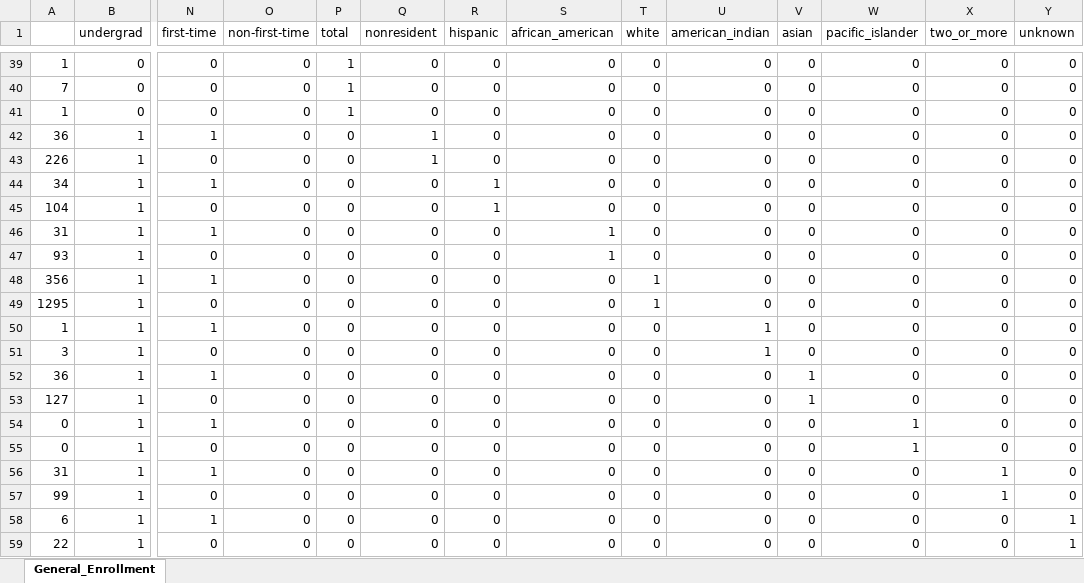
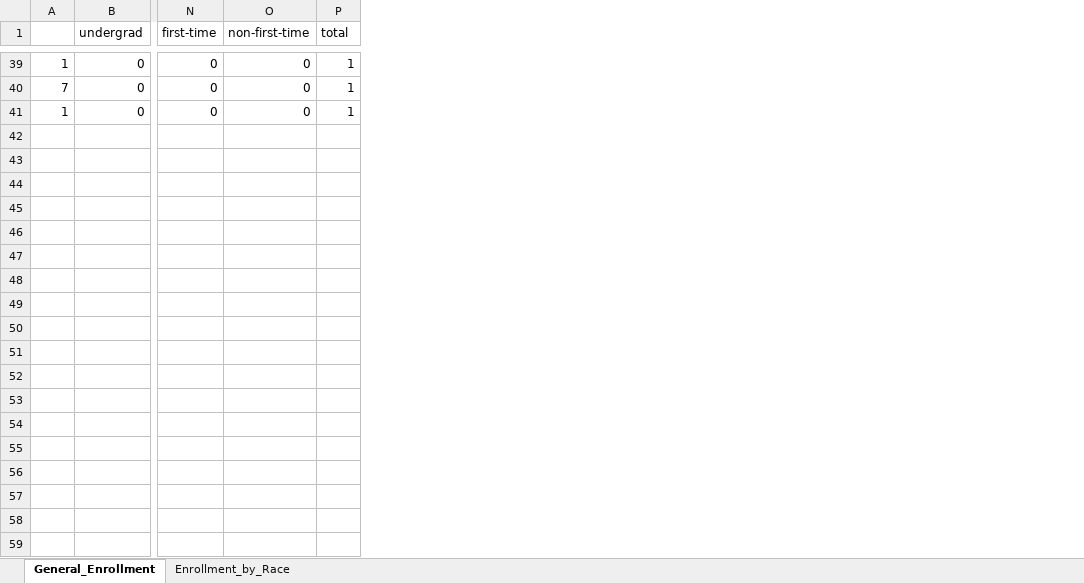
Before and after one commit to rhit-dingb/rhit_IRPA_2023, an Excel workbook: Data_Ingestion/CDS_SPARSE_ENR.xlsx, sheet General_Enrollment, drawn as a sheet; only a part is shown, gaps mark what is left out; values as stored, in another font and other column widths than the file's, no borders; rows hold the shown columns only; the diff covers the shown part only; the diff names each change by its address in the sheet, - before the commit and + after, or states it on an @@ line.

Commit message:
split enr matrix into 2 matrices

```diff
--- a/Data_Ingestion/CDS_SPARSE_ENR.xlsx (sheet General_Enrollment)
+++ b/Data_Ingestion/CDS_SPARSE_ENR.xlsx (sheet General_Enrollment)
+sheet tab: Enrollment_by_Race
-column Q (nonresident), rows 39-41: all 0
-column R (hispanic), rows 39-41: all 0
-column S (african_american), rows 39-41: all 0
-column T (white), rows 39-41: all 0
-column U (american_indian), rows 39-41: all 0
-column V (asian), rows 39-41: all 0
-column W (pacific_islander), rows 39-41: all 0
-column X (two_or_more), rows 39-41: all 0
-column Y (unknown), rows 39-41: all 0
-row 42: 36 | 1 | 1 | 0 | 0 | 1 | 0 | 0 | 0 | 0 | 0 | 0 | 0 | 0
-row 43: 226 | 1 | 0 | 0 | 0 | 1 | 0 | 0 | 0 | 0 | 0 | 0 | 0 | 0
-row 44: 34 | 1 | 1 | 0 | 0 | 0 | 1 | 0 | 0 | 0 | 0 | 0 | 0 | 0
-row 45: 104 | 1 | 0 | 0 | 0 | 0 | 1 | 0 | 0 | 0 | 0 | 0 | 0 | 0
-row 46: 31 | 1 | 1 | 0 | 0 | 0 | 0 | 1 | 0 | 0 | 0 | 0 | 0 | 0
-row 47: 93 | 1 | 0 | 0 | 0 | 0 | 0 | 1 | 0 | 0 | 0 | 0 | 0 | 0
-row 48: 356 | 1 | 1 | 0 | 0 | 0 | 0 | 0 | 1 | 0 | 0 | 0 | 0 | 0
-row 49: 1295 | 1 | 0 | 0 | 0 | 0 | 0 | 0 | 1 | 0 | 0 | 0 | 0 | 0
-row 50: 1 | 1 | 1 | 0 | 0 | 0 | 0 | 0 | 0 | 1 | 0 | 0 | 0 | 0
-row 51: 3 | 1 | 0 | 0 | 0 | 0 | 0 | 0 | 0 | 1 | 0 | 0 | 0 | 0
-row 52: 36 | 1 | 1 | 0 | 0 | 0 | 0 | 0 | 0 | 0 | 1 | 0 | 0 | 0
-row 53: 127 | 1 | 0 | 0 | 0 | 0 | 0 | 0 | 0 | 0 | 1 | 0 | 0 | 0
-row 54: 0 | 1 | 1 | 0 | 0 | 0 | 0 | 0 | 0 | 0 | 0 | 1 | 0 | 0
-row 55: 0 | 1 | 0 | 0 | 0 | 0 | 0 | 0 | 0 | 0 | 0 | 1 | 0 | 0
-row 56: 31 | 1 | 1 | 0 | 0 | 0 | 0 | 0 | 0 | 0 | 0 | 0 | 1 | 0
-row 57: 99 | 1 | 0 | 0 | 0 | 0 | 0 | 0 | 0 | 0 | 0 | 0 | 1 | 0
-row 58: 6 | 1 | 1 | 0 | 0 | 0 | 0 | 0 | 0 | 0 | 0 | 0 | 0 | 1
-row 59: 22 | 1 | 0 | 0 | 0 | 0 | 0 | 0 | 0 | 0 | 0 | 0 | 0 | 1
```
Also changed, not shown: 2 removed rows elsewhere in this sheet.
